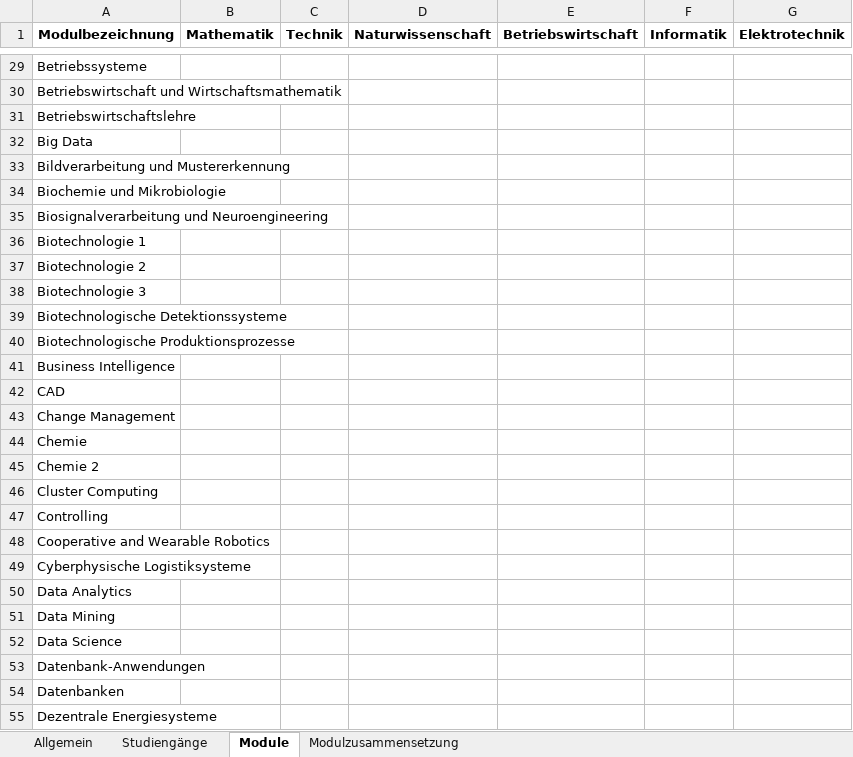
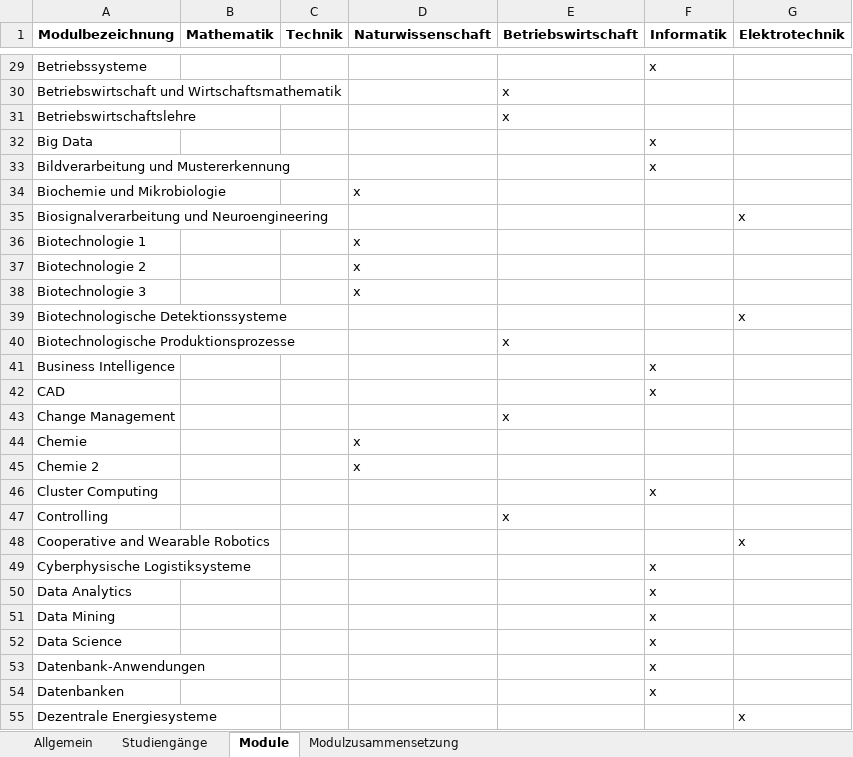
Before and after one commit to Steven5204/HSBI-Chatbot, an Excel workbook: zulassung.xlsx, sheet Module, drawn as a sheet; only a part is shown, gaps mark what is left out; values as stored, in another font and other column widths than the file's, no borders; the diff covers the shown part only; the diff names each change by its address in the sheet, - before the commit and + after, or states it on an @@ line.

```diff
--- a/zulassung.xlsx (sheet Module)
+++ b/zulassung.xlsx (sheet Module)
-F29 (Informatik): (empty)
+F29 (Informatik): x
-E30:E31 (Betriebswirtschaft): (empty)
+E30:E31 (Betriebswirtschaft): x
-F32:F33 (Informatik): (empty)
+F32:F33 (Informatik): x
-D34 (Naturwissenschaft): (empty)
+D34 (Naturwissenschaft): x
-G35 (Elektrotechnik): (empty)
+G35 (Elektrotechnik): x
-D36:D38 (Naturwissenschaft): (empty)
+D36:D38 (Naturwissenschaft): x
-G39 (Elektrotechnik): (empty)
+G39 (Elektrotechnik): x
-E40 (Betriebswirtschaft): (empty)
+E40 (Betriebswirtschaft): x
-F41:F42 (Informatik): (empty)
+F41:F42 (Informatik): x
-E43 (Betriebswirtschaft): (empty)
+E43 (Betriebswirtschaft): x
-D44:D45 (Naturwissenschaft): (empty)
+D44:D45 (Naturwissenschaft): x
-F46 (Informatik): (empty)
+F46 (Informatik): x
-E47 (Betriebswirtschaft): (empty)
+E47 (Betriebswirtschaft): x
-G48 (Elektrotechnik): (empty)
+G48 (Elektrotechnik): x
-F49:F54 (Informatik): (empty)
+F49:F54 (Informatik): x
-G55 (Elektrotechnik): (empty)
+G55 (Elektrotechnik): x
```
Also changed, not shown: 79 edited cells and cell formats elsewhere in this sheet, sheet Modulzusammensetzung, backend/zulassung.xlsx, 4 other files.
